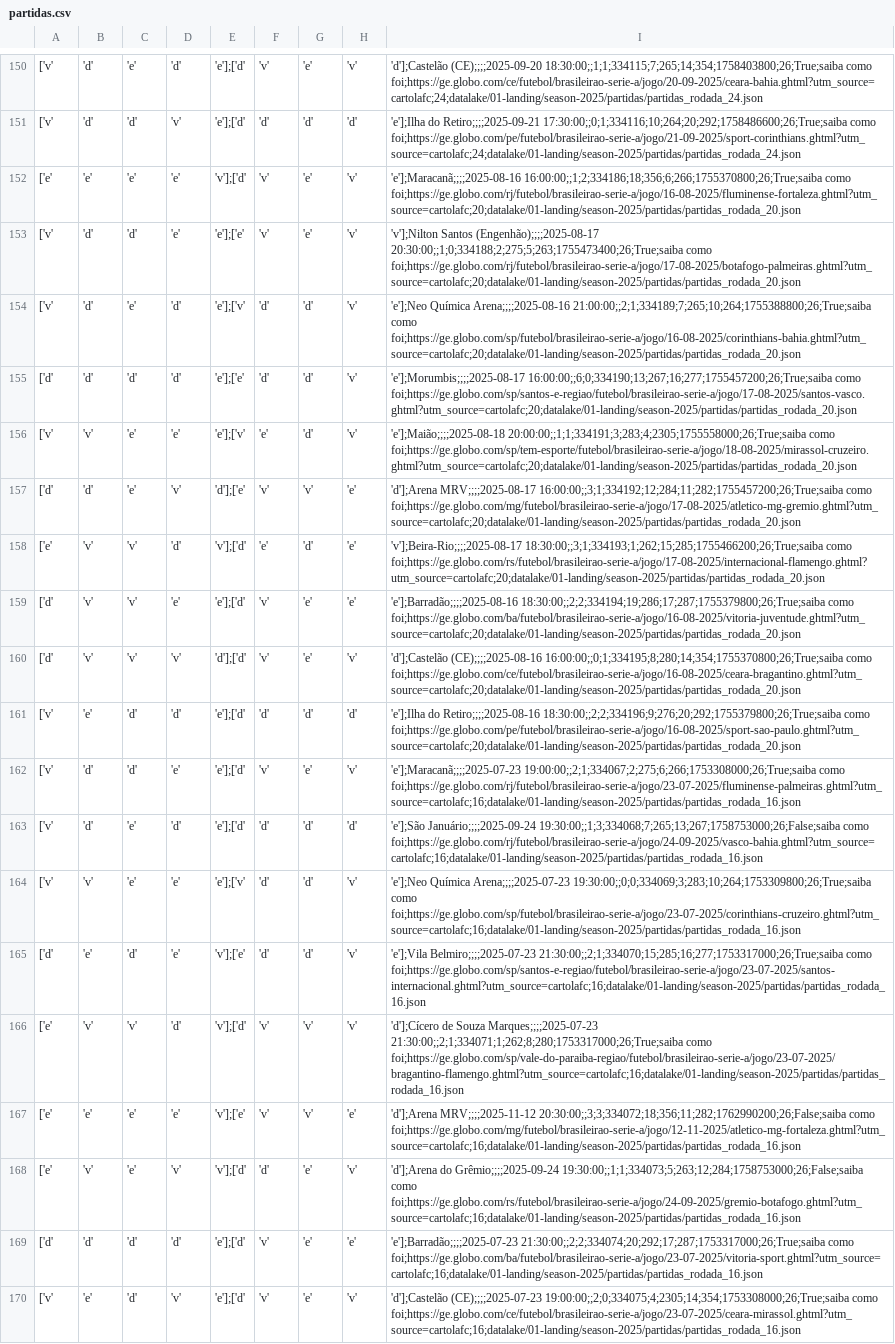
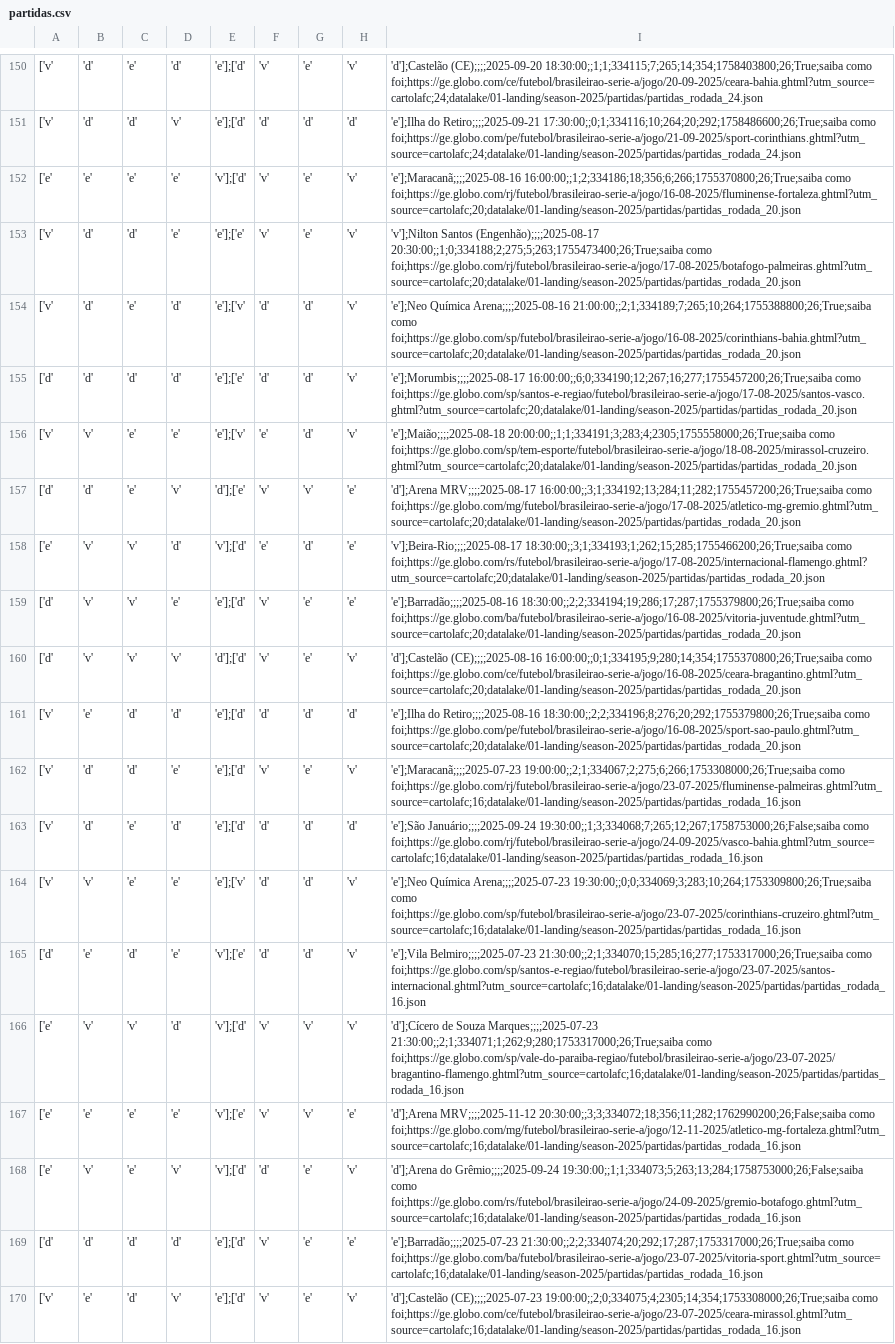
Before and after one commit to adntayer/cartola_datalake, a CSV file: datalake/02-bronze/season-2025/partidas/partidas.csv, drawn as a sheet; only a part is shown, gaps mark what is left out; the diff covers the shown part only; the diff names each change by its address in the sheet, - before the commit and + after, or states it on an @@ line.

Commit message:
📡 [data landing-to-bronze partidas]: automatic update data Mon Nov 24 10:42:40 UTC 2025

```diff
--- a/datalake/02-bronze/season-2025/partidas/partidas.csv
+++ b/datalake/02-bronze/season-2025/partidas/partidas.csv
-I155: 'e'];Morumbis;;;;2025-08-17 16:00:00;;6;0;334190;13;267;16;277;1755457200;26;True;saiba como foi;https://ge.globo.com/sp/santos-e-regiao/futebol/brasileirao-serie-a/jogo/17-08-2025/santos-vasco.ghtml?utm_source=cartolafc;20;datalake/01-landing/season-2025/partidas/partidas_rodada_20.json
+I155: 'e'];Morumbis;;;;2025-08-17 16:00:00;;6;0;334190;12;267;16;277;1755457200;26;True;saiba como foi;https://ge.globo.com/sp/santos-e-regiao/futebol/brasileirao-serie-a/jogo/17-08-2025/santos-vasco.ghtml?utm_source=cartolafc;20;datalake/01-landing/season-2025/partidas/partidas_rodada_20.json
-I157: 'd'];Arena MRV;;;;2025-08-17 16:00:00;;3;1;334192;12;284;11;282;1755457200;26;True;saiba como foi;https://ge.globo.com/mg/futebol/brasileirao-serie-a/jogo/17-08-2025/atletico-mg-gremio.ghtml?utm_source=cartolafc;20;datalake/01-landing/season-2025/partidas/partidas_rodada_20.json
+I157: 'd'];Arena MRV;;;;2025-08-17 16:00:00;;3;1;334192;13;284;11;282;1755457200;26;True;saiba como foi;https://ge.globo.com/mg/futebol/brasileirao-serie-a/jogo/17-08-2025/atletico-mg-gremio.ghtml?utm_source=cartolafc;20;datalake/01-landing/season-2025/partidas/partidas_rodada_20.json
-I160: 'd'];Castelão (CE);;;;2025-08-16 16:00:00;;0;1;334195;8;280;14;354;1755370800;26;True;saiba como foi;https://ge.globo.com/ce/futebol/brasileirao-serie-a/jogo/16-08-2025/ceara-bragantino.ghtml?utm_source=cartolafc;20;datalake/01-landing/season-2025/partidas/partidas_rodada_20.json
+I160: 'd'];Castelão (CE);;;;2025-08-16 16:00:00;;0;1;334195;9;280;14;354;1755370800;26;True;saiba como foi;https://ge.globo.com/ce/futebol/brasileirao-serie-a/jogo/16-08-2025/ceara-bragantino.ghtml?utm_source=cartolafc;20;datalake/01-landing/season-2025/partidas/partidas_rodada_20.json
-I161: …do Retiro;;;;2025-08-16 18:30:00;;2;2;334196;9;276;20;292;1755379800;26;True;saiba como foi;https://ge.globo.com/pe/futebol/brasileirao-serie-a/jogo/16-08-2025/sport-sao-paulo.ghtml?utm_source=cartolafc;20;datalake/01-landing/season-2025/partidas/partidas_rodada_20.json
+I161: …do Retiro;;;;2025-08-16 18:30:00;;2;2;334196;8;276;20;292;1755379800;26;True;saiba como foi;https://ge.globo.com/pe/futebol/brasileirao-serie-a/jogo/16-08-2025/sport-sao-paulo.ghtml?utm_source=cartolafc;20;datalake/01-landing/season-2025/partidas/partidas_rodada_20.json
-I163: 'e'];São Januário;;;;2025-09-24 19:30:00;;1;3;334068;7;265;13;267;1758753000;26;False;saiba como foi;https://ge.globo.com/rj/futebol/brasileirao-serie-a/jogo/24-09-2025/vasco-bahia.ghtml?utm_source=cartolafc;16;datalake/01-landing/season-2025/partidas/partidas_rodada_16.json
+I163: 'e'];São Januário;;;;2025-09-24 19:30:00;;1;3;334068;7;265;12;267;1758753000;26;False;saiba como foi;https://ge.globo.com/rj/futebol/brasileirao-serie-a/jogo/24-09-2025/vasco-bahia.ghtml?utm_source=cartolafc;16;datalake/01-landing/season-2025/partidas/partidas_rodada_16.json
-I166: …Souza Marques;;;;2025-07-23 21:30:00;;2;1;334071;1;262;8;280;1753317000;26;True;saiba como foi;https://ge.globo.com/sp/vale-do-paraiba-regiao/futebol/brasileirao-serie-a/jogo/23-07-2025/bragantino-flamengo.ghtml?utm_source=cartolafc;16;datalake/01-landing/season-2025/partidas/partidas_rodada_16.json
+I166: …Souza Marques;;;;2025-07-23 21:30:00;;2;1;334071;1;262;9;280;1753317000;26;True;saiba como foi;https://ge.globo.com/sp/vale-do-paraiba-regiao/futebol/brasileirao-serie-a/jogo/23-07-2025/bragantino-flamengo.ghtml?utm_source=cartolafc;16;datalake/01-landing/season-2025/partidas/partidas_rodada_16.json
-I168: …do Grêmio;;;;2025-09-24 19:30:00;;1;1;334073;5;263;12;284;1758753000;26;False;saiba como foi;https://ge.globo.com/rs/futebol/brasileirao-serie-a/jogo/24-09-2025/gremio-botafogo.ghtml?utm_source=cartolafc;16;datalake/01-landing/season-2025/partidas/partidas_rodada_16.json
+I168: …do Grêmio;;;;2025-09-24 19:30:00;;1;1;334073;5;263;13;284;1758753000;26;False;saiba como foi;https://ge.globo.com/rs/futebol/brasileirao-serie-a/jogo/24-09-2025/gremio-botafogo.ghtml?utm_source=cartolafc;16;datalake/01-landing/season-2025/partidas/partidas_rodada_16.json
```
Also changed, not shown: 122 edited cells elsewhere in this file.
